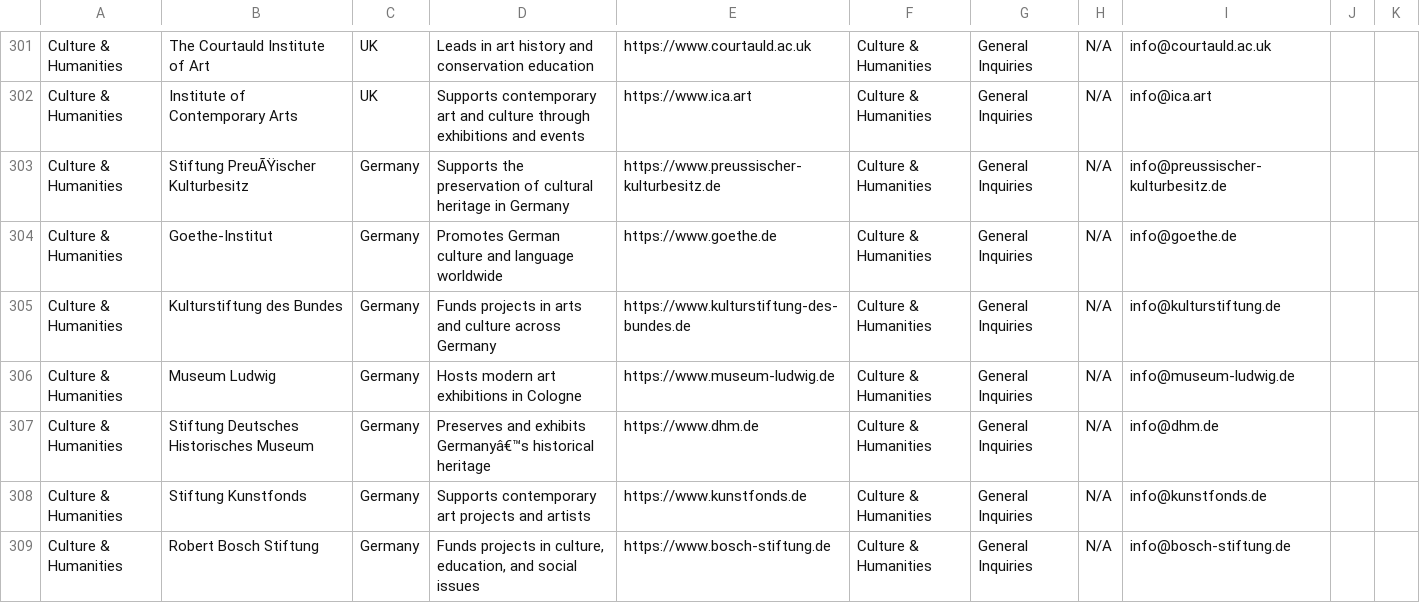
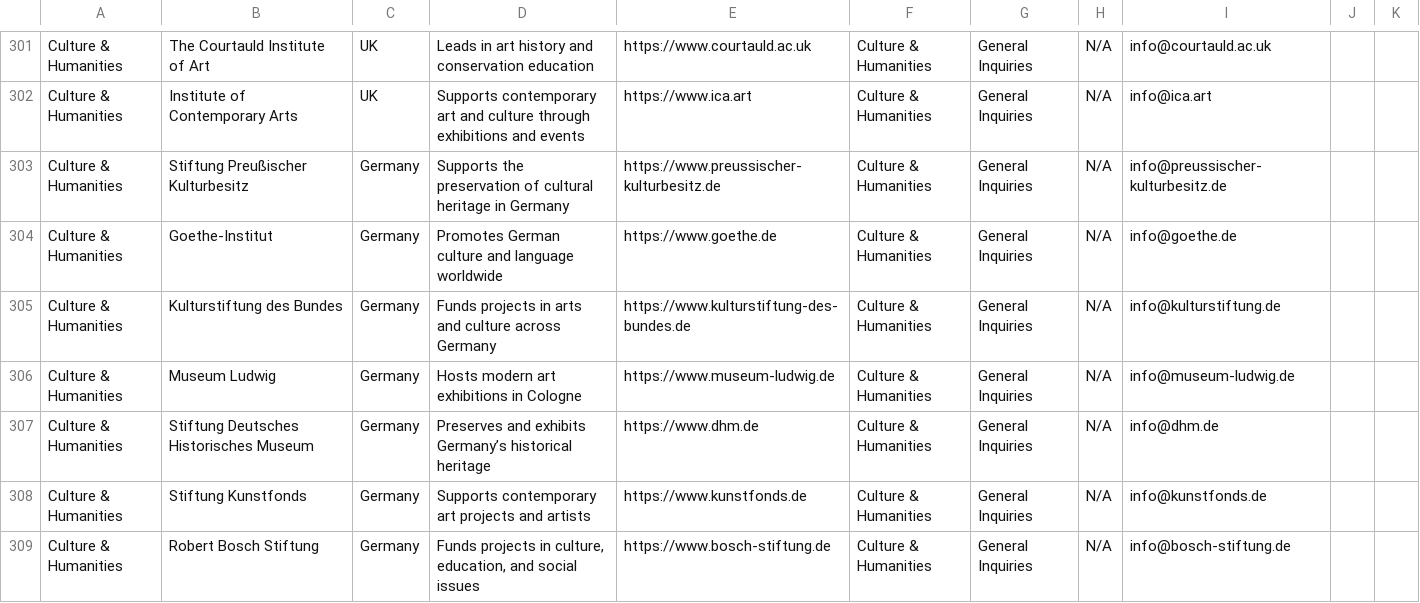
Before and after one commit to captmikes/charities, a CSV file: charities.csv, drawn as a sheet; only a part is shown, gaps mark what is left out; the diff covers the shown part only.

```diff
--- a/charities.csv
+++ b/charities.csv
@@ -302,3 +302,3 @@ Culture & Humanities,The Courtauld Institute of Art,UK,Leads in art history and
 Culture & Humanities,Institute of Contemporary Arts,UK,Supports contemporary art and culture through exhibitions and events,https://www.ica.art,Culture & Humanities,General Inquiries,N/A,info@ica.art,,
-Culture & Humanities,Stiftung PreuÃŸischer Kulturbesitz,Germany,Supports the preservation of cultural heritage in Germany,https://www.preussischer-kulturbesitz.de,Culture & Humanities,General Inquiries,N/A,info@preussischer-kulturbesitz.de,,
+Culture & Humanities,Stiftung Preußischer Kulturbesitz,Germany,Supports the preservation of cultural heritage in Germany,https://www.preussischer-kulturbesitz.de,Culture & Humanities,General Inquiries,N/A,info@preussischer-kulturbesitz.de,,
 Culture & Humanities,Goethe-Institut,Germany,Promotes German culture and language worldwide,https://www.goethe.de,Culture & Humanities,General Inquiries,N/A,info@goethe.de,,
@@ -306,3 +306,3 @@ Culture & Humanities,Kulturstiftung des Bundes,Germany,Funds projects in arts an
 Culture & Humanities,Museum Ludwig,Germany,Hosts modern art exhibitions in Cologne,https://www.museum-ludwig.de,Culture & Humanities,General Inquiries,N/A,info@museum-ludwig.de,,
-Culture & Humanities,Stiftung Deutsches Historisches Museum,Germany,Preserves and exhibits Germanyâ€™s historical heritage,https://www.dhm.de,Culture & Humanities,General Inquiries,N/A,info@dhm.de,,
+Culture & Humanities,Stiftung Deutsches Historisches Museum,Germany,Preserves and exhibits Germany’s historical heritage,https://www.dhm.de,Culture & Humanities,General Inquiries,N/A,info@dhm.de,,
 Culture & Humanities,Stiftung Kunstfonds,Germany,Supports contemporary art projects and artists,https://www.kunstfonds.de,Culture & Humanities,General Inquiries,N/A,info@kunstfonds.de,,
```
Also changed, not shown: 27 edited cells elsewhere in this file.
